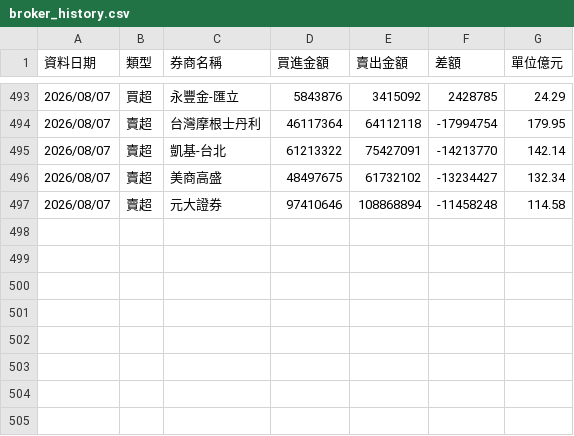
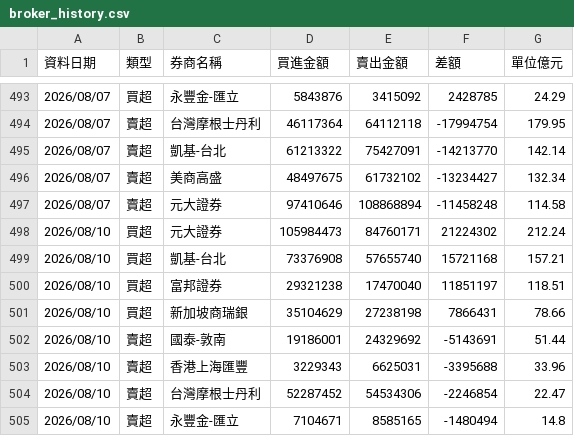
Before and after one commit to yuc1222-lgtm/broker-tracker, a CSV file: broker_history.csv, drawn as a sheet; only a part is shown, gaps mark what is left out; the diff names each change by its address in the sheet, - before the commit and + after, or states it on an @@ line.

```diff
--- a/broker_history.csv
+++ b/broker_history.csv
+row 498: 2026/08/10 | 買超 | 元大證券 | 105984473 | 84760171 | 21224302 | 212.24
+row 499: 2026/08/10 | 買超 | 凱基-台北 | 73376908 | 57655740 | 15721168 | 157.21
+row 500: 2026/08/10 | 買超 | 富邦證券 | 29321238 | 17470040 | 11851197 | 118.51
+row 501: 2026/08/10 | 買超 | 新加坡商瑞銀 | 35104629 | 27238198 | 7866431 | 78.66
+row 502: 2026/08/10 | 賣超 | 國泰-敦南 | 19186001 | 24329692 | -5143691 | 51.44
+row 503: 2026/08/10 | 賣超 | 香港上海匯豐 | 3229343 | 6625031 | -3395688 | 33.96
+row 504: 2026/08/10 | 賣超 | 台灣摩根士丹利 | 52287452 | 54534306 | -2246854 | 22.47
+row 505: 2026/08/10 | 賣超 | 永豐金-匯立 | 7104671 | 8585165 | -1480494 | 14.8
```
